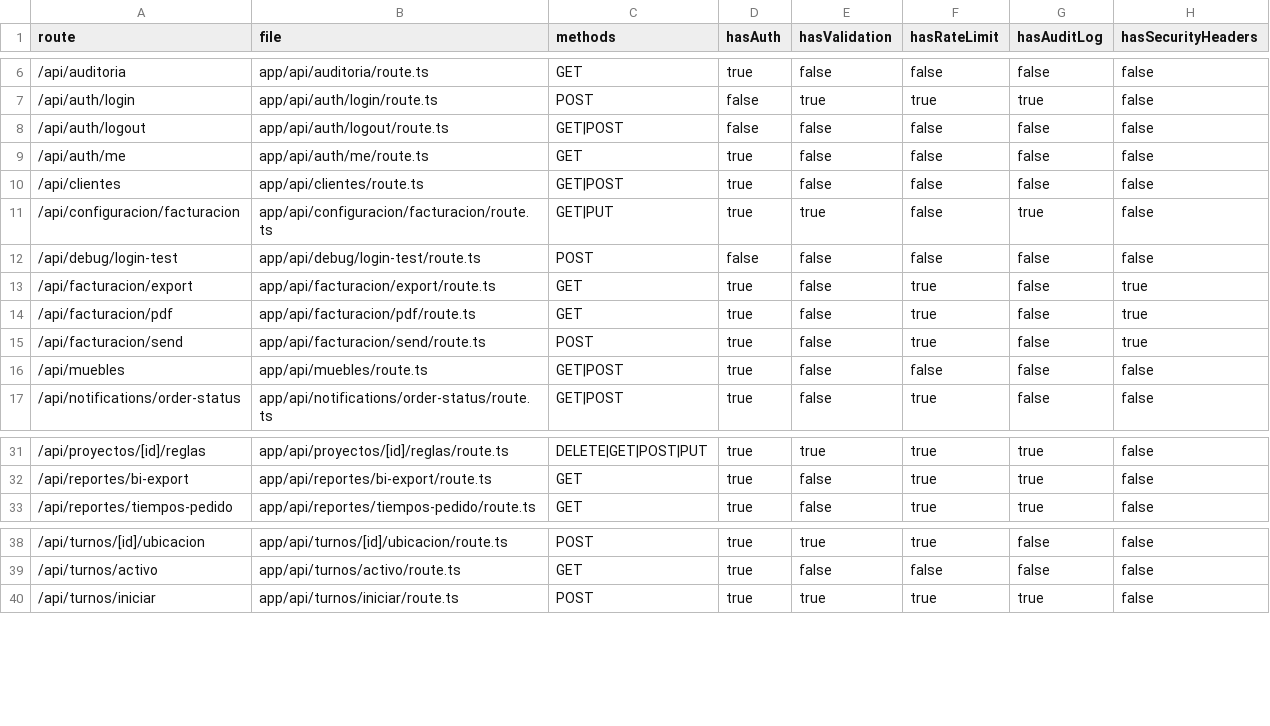
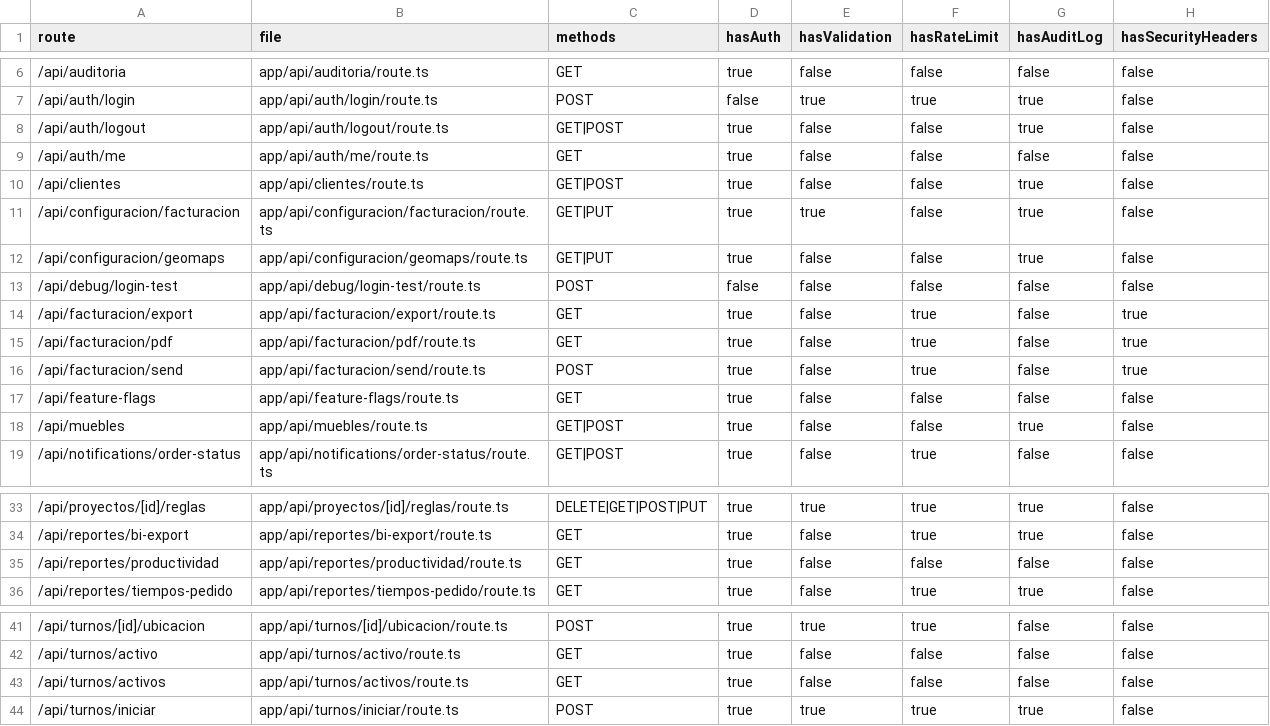
Before and after one commit to puntocero-dot/2go_app, a CSV file: audit-endpoints.csv, drawn as a sheet; only a part is shown, gaps mark what is left out.

```diff
--- a/audit-endpoints.csv
+++ b/audit-endpoints.csv
@@ -7,6 +7,7 @@ route,file,methods,hasAuth,hasValidation,hasRateLimit,hasAuditLog,hasSecurityHea
 /api/auth/login,app/api/auth/login/route.ts,POST,false,true,true,true,false
-/api/auth/logout,app/api/auth/logout/route.ts,GET|POST,false,false,false,false,false
+/api/auth/logout,app/api/auth/logout/route.ts,GET|POST,true,false,false,true,false
 /api/auth/me,app/api/auth/me/route.ts,GET,true,false,false,false,false
-/api/clientes,app/api/clientes/route.ts,GET|POST,true,false,false,false,false
+/api/clientes,app/api/clientes/route.ts,GET|POST,true,false,false,true,false
 /api/configuracion/facturacion,app/api/configuracion/facturacion/route.ts,GET|PUT,true,true,false,true,false
+/api/configuracion/geomaps,app/api/configuracion/geomaps/route.ts,GET|PUT,true,false,false,true,false
 /api/debug/login-test,app/api/debug/login-test/route.ts,POST,false,false,false,false,false
@@ -15,3 +16,4 @@ route,file,methods,hasAuth,hasValidation,hasRateLimit,hasAuditLog,hasSecurityHea
 /api/facturacion/send,app/api/facturacion/send/route.ts,POST,true,false,true,false,true
-/api/muebles,app/api/muebles/route.ts,GET|POST,true,false,false,false,false
+/api/feature-flags,app/api/feature-flags/route.ts,GET,true,false,false,false,false
+/api/muebles,app/api/muebles/route.ts,GET|POST,true,false,false,true,false
 /api/notifications/order-status,app/api/notifications/order-status/route.ts,GET|POST,true,false,true,false,false
@@ -32,2 +34,3 @@ route,file,methods,hasAuth,hasValidation,hasRateLimit,hasAuditLog,hasSecurityHea
 /api/reportes/bi-export,app/api/reportes/bi-export/route.ts,GET,true,false,true,true,false
+/api/reportes/productividad,app/api/reportes/productividad/route.ts,GET,true,false,false,false,false
 /api/reportes/tiempos-pedido,app/api/reportes/tiempos-pedido/route.ts,GET,true,false,true,true,false
@@ -39,2 +42,3 @@ route,file,methods,hasAuth,hasValidation,hasRateLimit,hasAuditLog,hasSecurityHea
 /api/turnos/activo,app/api/turnos/activo/route.ts,GET,true,false,false,false,false
+/api/turnos/activos,app/api/turnos/activos/route.ts,GET,true,false,false,false,false
 /api/turnos/iniciar,app/api/turnos/iniciar/route.ts,POST,true,true,true,true,false
```
Also changed, not shown: 15 other files.
